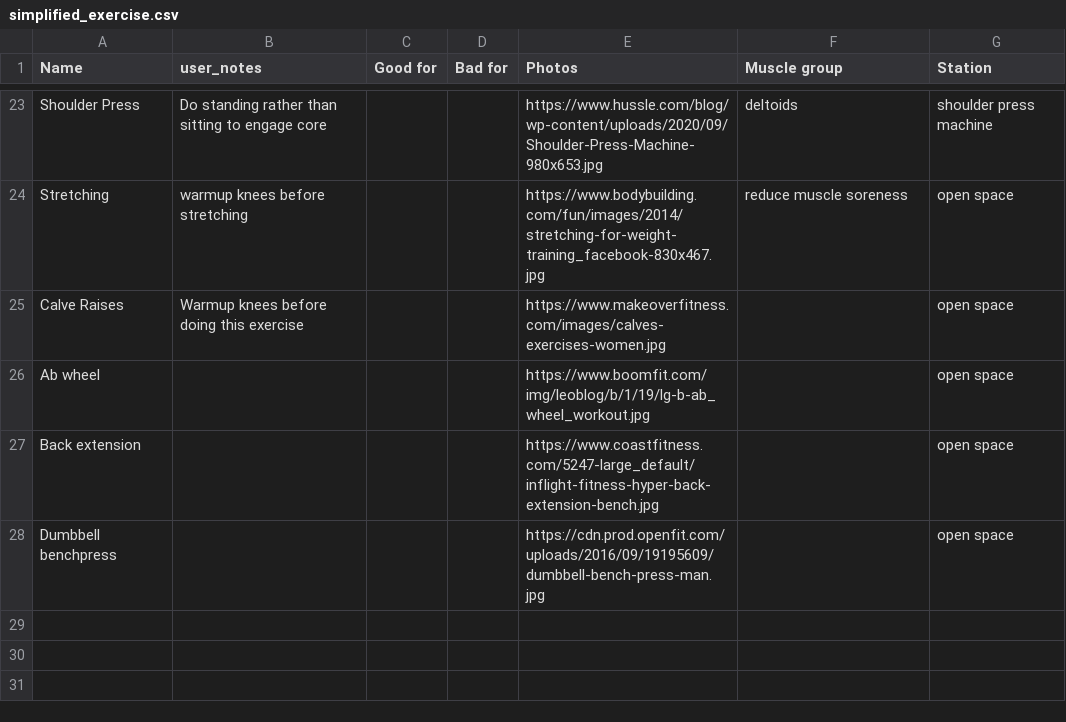
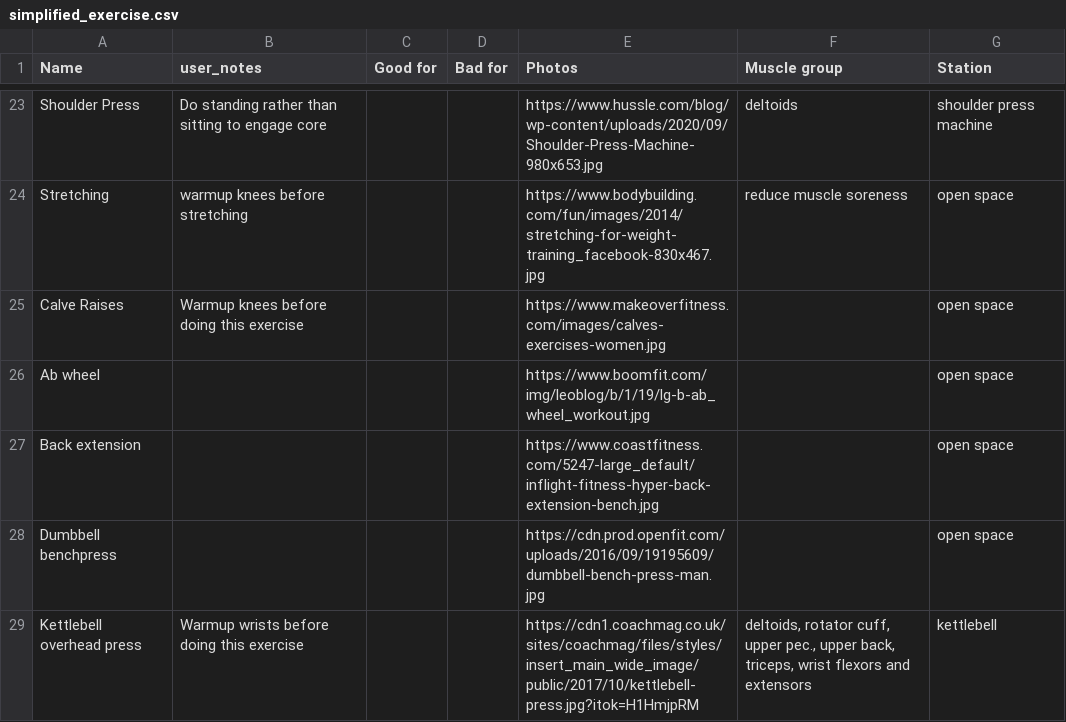
Before and after one commit to david-mambou/gymcoach-ai, a CSV file: lib/csv_folder_for_presentation_seeds/simplified_exercise.csv, drawn as a sheet; only a part is shown, gaps mark what is left out.

Commit message:
kettlebell overhead press workout hard-coded

```diff
--- a/lib/csv_folder_for_presentation_seeds/simplified_exercise.csv
+++ b/lib/csv_folder_for_presentation_seeds/simplified_exercise.csv
@@ -28 +28,2 @@ Back extension,,,,https://www.coastfitness.com/5247-large_default/inflight-fitne
 Dumbbell benchpress,,,,https://cdn.prod.openfit.com/uploads/2016/09/19195609/dumbbell-bench-press-man.jpg,,open space
+Kettlebell overhead press,Warmup wrists before doing this exercise,,,https://cdn1.coachmag.co.uk/sites/coachmag/files/styles/insert_main_wide_image/public/2017/10/kettlebell-press.jpg?itok=H1HmjpRM,"deltoids, rotator cuff, upper pec., upper back, triceps, wrist flexors and extensors",kettlebell
```
Also changed, not shown: lib/csv_folder_for_presentation_seeds/simplified_station.csv.
